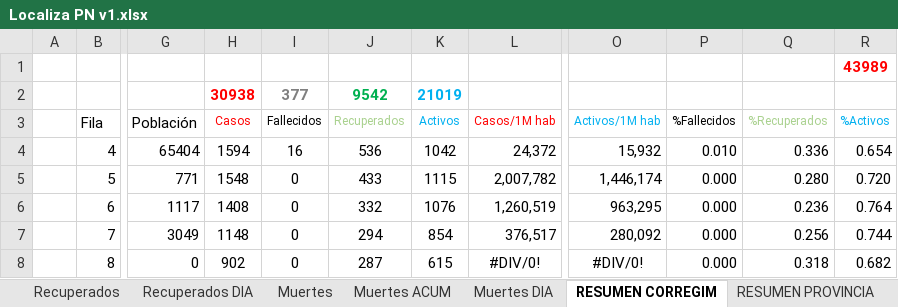
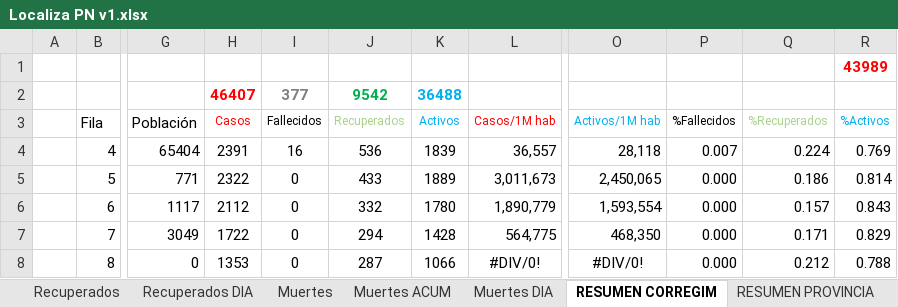
Before and after one commit to Sud-Austral/Datos_Panama, an Excel workbook: datacovidpa/Localiza PN v1.xlsx, sheet RESUMEN CORREGIM, drawn as a sheet; only a part is shown, gaps mark what is left out; values as stored, in another font and other column widths than the file's, no borders; conditional formats and table styles not drawn; the diff covers the shown part only; the diff names each change by its address in the sheet, - before the commit and + after, or states it on an @@ line.

```diff
--- a/datacovidpa/Localiza PN v1.xlsx (sheet RESUMEN CORREGIM)
+++ b/datacovidpa/Localiza PN v1.xlsx (sheet RESUMEN CORREGIM)
-H2 (Casos): 30938
+H2 (Casos): 46407
-K2 (Activos): 21019
+K2 (Activos): 36488
-H4 (Casos): 1594
+H4 (Casos): 2391
-K4 (Activos): 1042
+K4 (Activos): 1839
-L4 (Casos/1M hab): 24,372
+L4 (Casos/1M hab): 36,557
-O4 (Activos/1M hab): 15,932
+O4 (Activos/1M hab): 28,118
-P4 (%Fallecidos): 0.010
+P4 (%Fallecidos): 0.007
-Q4 (%Recuperados): 0.336
+Q4 (%Recuperados): 0.224
-R4 (%Activos): 0.654
+R4 (%Activos): 0.769
-H5 (Casos): 1548
+H5 (Casos): 2322
-K5 (Activos): 1115
+K5 (Activos): 1889
-L5 (Casos/1M hab): 2,007,782
+L5 (Casos/1M hab): 3,011,673
-O5 (Activos/1M hab): 1,446,174
+O5 (Activos/1M hab): 2,450,065
-Q5 (%Recuperados): 0.280
+Q5 (%Recuperados): 0.186
-R5 (%Activos): 0.720
+R5 (%Activos): 0.814
-H6 (Casos): 1408
+H6 (Casos): 2112
-K6 (Activos): 1076
+K6 (Activos): 1780
-L6 (Casos/1M hab): 1,260,519
+L6 (Casos/1M hab): 1,890,779
-O6 (Activos/1M hab): 963,295
+O6 (Activos/1M hab): 1,593,554
-Q6 (%Recuperados): 0.236
+Q6 (%Recuperados): 0.157
-R6 (%Activos): 0.764
+R6 (%Activos): 0.843
-H7 (Casos): 1148
+H7 (Casos): 1722
-K7 (Activos): 854
+K7 (Activos): 1428
-L7 (Casos/1M hab): 376,517
+L7 (Casos/1M hab): 564,775
-O7 (Activos/1M hab): 280,092
+O7 (Activos/1M hab): 468,350
-Q7 (%Recuperados): 0.256
+Q7 (%Recuperados): 0.171
-R7 (%Activos): 0.744
+R7 (%Activos): 0.829
-H8 (Casos): 902
+H8 (Casos): 1353
-K8 (Activos): 615
+K8 (Activos): 1066
-Q8 (%Recuperados): 0.318
+Q8 (%Recuperados): 0.212
-R8 (%Activos): 0.682
+R8 (%Activos): 0.788
```
Also changed, not shown: 1362 edited cells elsewhere in this sheet, sheet RESUMEN PROVINCIA, sheet Casos ACUM Prov, sheet Casos Acum Corr, sheet Casos DIA Corr, datacovidpa/Casos PN Diarios.xlsx, datacovidpa/Condición_Pacientes PN.xlsx, 2 other files.
